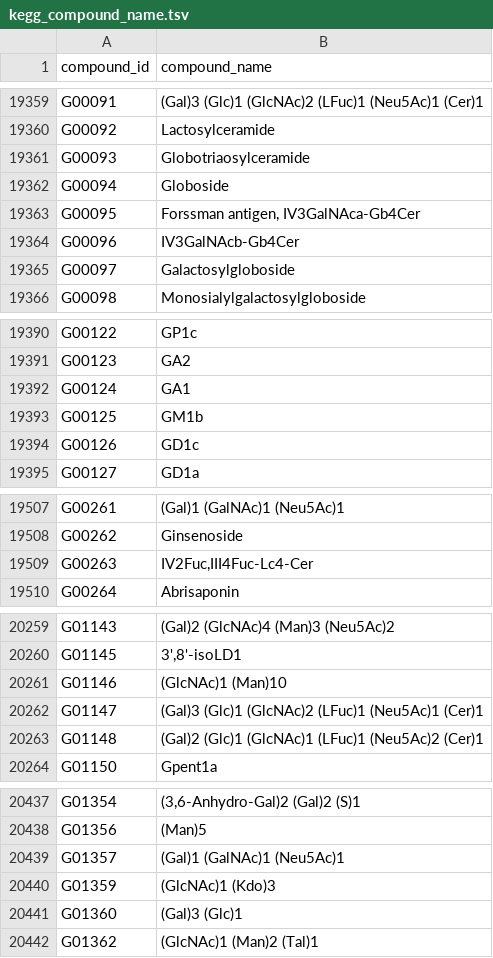
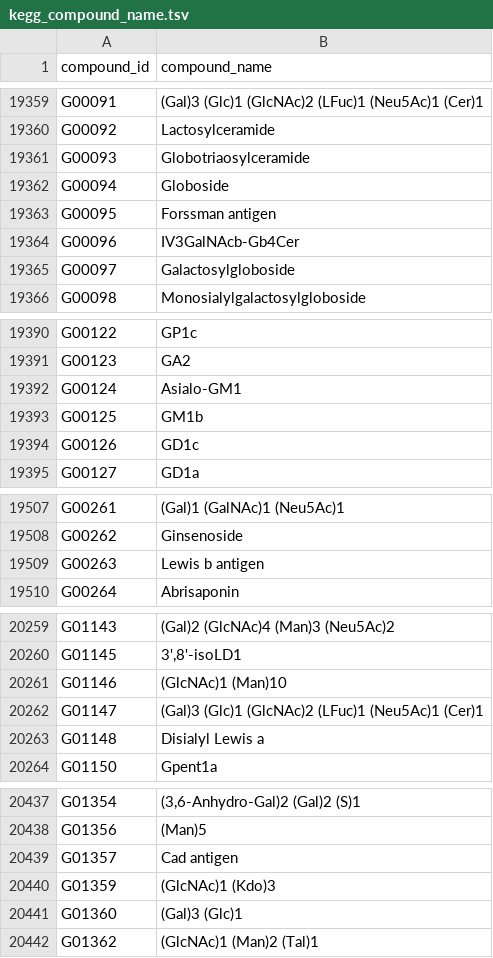
Before and after one commit to ArnaudBelcour/kegg2bipartitegraph, a TSV file: kegg2bipartitegraph/data/kegg_model/kegg_compound_name.tsv, drawn as a sheet; only a part is shown, gaps mark what is left out; the diff covers the shown part only.

```diff
--- a/kegg2bipartitegraph/data/kegg_model/kegg_compound_name.tsv
+++ b/kegg2bipartitegraph/data/kegg_model/kegg_compound_name.tsv
@@ -19362,3 +19362,3 @@ G00093	Globotriaosylceramide
 G00094	Globoside
-G00095	Forssman antigen, IV3GalNAca-Gb4Cer
+G00095	Forssman antigen
 G00096	IV3GalNAcb-Gb4Cer
@@ -19391,3 +19391,3 @@ G00122	GP1c
 G00123	GA2
-G00124	GA1
+G00124	Asialo-GM1
 G00125	GM1b
@@ -19508,3 +19508,3 @@ G00261	(Gal)1 (GalNAc)1 (Neu5Ac)1
 G00262	Ginsenoside
-G00263	IV2Fuc,III4Fuc-Lc4-Cer
+G00263	Lewis b antigen
 G00264	Abrisaponin
@@ -20262,3 +20262,3 @@ G01146	(GlcNAc)1 (Man)10
 G01147	(Gal)3 (Glc)1 (GlcNAc)2 (LFuc)1 (Neu5Ac)1 (Cer)1
-G01148	(Gal)2 (Glc)1 (GlcNAc)1 (LFuc)1 (Neu5Ac)2 (Cer)1
+G01148	Disialyl Lewis a
 G01150	Gpent1a
@@ -20438,3 +20438,3 @@ G01354	(3,6-Anhydro-Gal)2 (Gal)2 (S)1
 G01356	(Man)5
-G01357	(Gal)1 (GalNAc)1 (Neu5Ac)1
+G01357	Cad antigen
 G01359	(GlcNAc)1 (Kdo)3
```
Also changed, not shown: 3 removed rows and 5 edited cells elsewhere in this file, kegg2bipartitegraph/data/kegg_model/kegg_mapping.tsv, kegg2bipartitegraph/data/kegg_model/kegg_modules.tsv, 9 other files.
